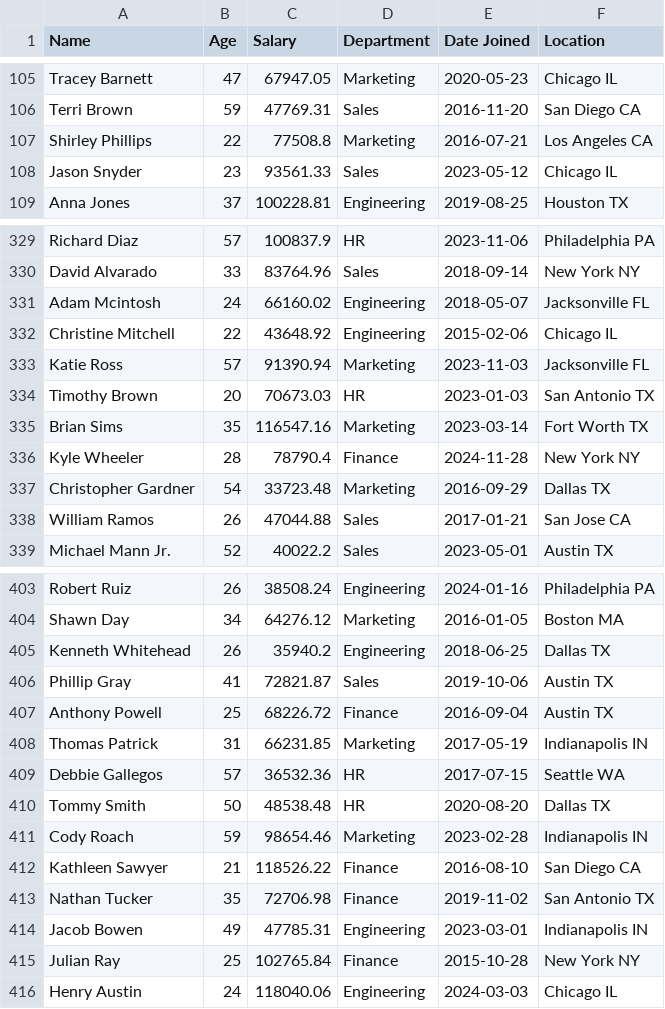
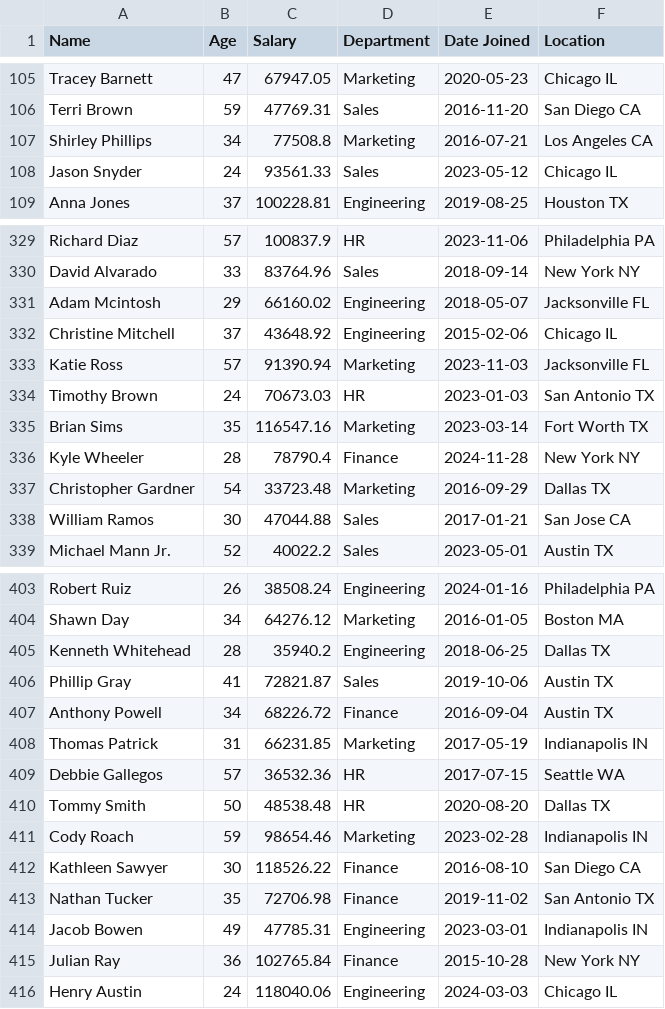
Before and after one commit to dug22/datasets, a CSV file: fake_employee_data.csv, drawn as a sheet; only a part is shown, gaps mark what is left out; the diff covers the shown part only.

```diff
--- a/fake_employee_data.csv
+++ b/fake_employee_data.csv
@@ -106,4 +106,4 @@ Tracey Barnett,47,67947.05,Marketing,2020-05-23,Chicago IL
 Terri Brown,59,47769.31,Sales,2016-11-20,San Diego CA
-Shirley Phillips,22,77508.8,Marketing,2016-07-21,Los Angeles CA
-Jason Snyder,23,93561.33,Sales,2023-05-12,Chicago IL
+Shirley Phillips,34,77508.8,Marketing,2016-07-21,Los Angeles CA
+Jason Snyder,24,93561.33,Sales,2023-05-12,Chicago IL
 Anna Jones,37,100228.81,Engineering,2019-08-25,Houston TX
@@ -330,6 +330,6 @@ Richard Diaz,57,100837.9,HR,2023-11-06,Philadelphia PA
 David Alvarado,33,83764.96,Sales,2018-09-14,New York NY
-Adam Mcintosh,24,66160.02,Engineering,2018-05-07,Jacksonville FL
-Christine Mitchell,22,43648.92,Engineering,2015-02-06,Chicago IL
+Adam Mcintosh,29,66160.02,Engineering,2018-05-07,Jacksonville FL
+Christine Mitchell,37,43648.92,Engineering,2015-02-06,Chicago IL
 Katie Ross,57,91390.94,Marketing,2023-11-03,Jacksonville FL
-Timothy Brown,20,70673.03,HR,2023-01-03,San Antonio TX
+Timothy Brown,24,70673.03,HR,2023-01-03,San Antonio TX
 Brian Sims,35,116547.16,Marketing,2023-03-14,Fort Worth TX
@@ -337,3 +337,3 @@ Kyle Wheeler,28,78790.4,Finance,2024-11-28,New York NY
 Christopher Gardner,54,33723.48,Marketing,2016-09-29,Dallas TX
-William Ramos,26,47044.88,Sales,2017-01-21,San Jose CA
+William Ramos,30,47044.88,Sales,2017-01-21,San Jose CA
 Michael Mann Jr.,52,40022.2,Sales,2023-05-01,Austin TX
@@ -404,5 +404,5 @@ Robert Ruiz,26,38508.24,Engineering,2024-01-16,Philadelphia PA
 Shawn Day,34,64276.12,Marketing,2016-01-05,Boston MA
-Kenneth Whitehead,26,35940.2,Engineering,2018-06-25,Dallas TX
+Kenneth Whitehead,28,35940.2,Engineering,2018-06-25,Dallas TX
 Phillip Gray,41,72821.87,Sales,2019-10-06,Austin TX
-Anthony Powell,25,68226.72,Finance,2016-09-04,Austin TX
+Anthony Powell,34,68226.72,Finance,2016-09-04,Austin TX
 Thomas Patrick,31,66231.85,Marketing,2017-05-19,Indianapolis IN
@@ -411,6 +411,6 @@ Tommy Smith,50,48538.48,HR,2020-08-20,Dallas TX
 Cody Roach,59,98654.46,Marketing,2023-02-28,Indianapolis IN
-Kathleen Sawyer,21,118526.22,Finance,2016-08-10,San Diego CA
+Kathleen Sawyer,30,118526.22,Finance,2016-08-10,San Diego CA
 Nathan Tucker,35,72706.98,Finance,2019-11-02,San Antonio TX
 Jacob Bowen,49,47785.31,Engineering,2023-03-01,Indianapolis IN
-Julian Ray,25,102765.84,Finance,2015-10-28,New York NY
+Julian Ray,36,102765.84,Finance,2015-10-28,New York NY
 Henry Austin,24,118040.06,Engineering,2024-03-03,Chicago IL
```
Also changed, not shown: 60 edited cells elsewhere in this file.
